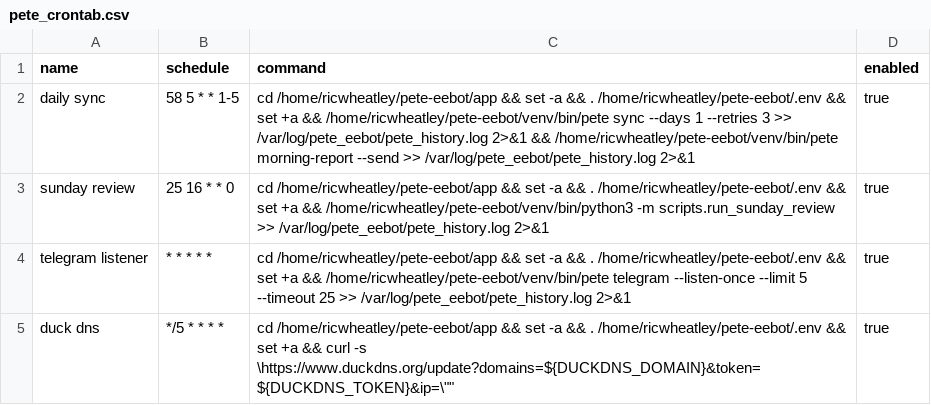
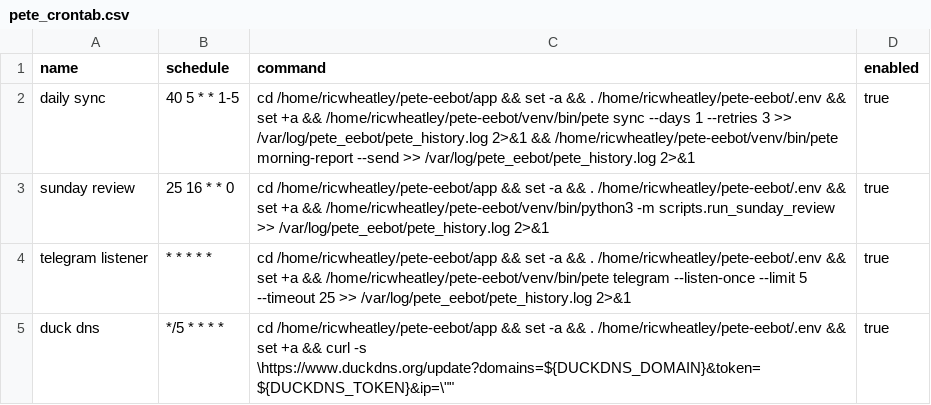
Before and after one commit to ricwheatley/Pete-Eebot, a CSV file: pete_e/resources/pete_crontab.csv, drawn as a sheet; only a part is shown.

Commit message:
Update pete_crontab.csv

```diff
--- a/pete_e/resources/pete_crontab.csv
+++ b/pete_e/resources/pete_crontab.csv
@@ -1,3 +1,3 @@
 name,schedule,command,enabled
-daily sync,58 5 * * 1-5,"cd /home/ricwheatley/pete-eebot/app && set -a && . /home/ricwheatley/pete-eebot/.env && set +a && /home/ricwheatley/pete-eebot/venv/bin/pete sync --days 1 --retries 3 >> /var/log/pete_eebot/pete_history.log 2>&1 && /home/ricwheatley/pete-eebot/venv/bin/pete morning-report --send >> /var/log/pete_eebot/pete_history.log 2>&1",true
+daily sync,40 5 * * 1-5,"cd /home/ricwheatley/pete-eebot/app && set -a && . /home/ricwheatley/pete-eebot/.env && set +a && /home/ricwheatley/pete-eebot/venv/bin/pete sync --days 1 --retries 3 >> /var/log/pete_eebot/pete_history.log 2>&1 && /home/ricwheatley/pete-eebot/venv/bin/pete morning-report --send >> /var/log/pete_eebot/pete_history.log 2>&1",true
 sunday review,25 16 * * 0,"cd /home/ricwheatley/pete-eebot/app && set -a && . /home/ricwheatley/pete-eebot/.env && set +a && /home/ricwheatley/pete-eebot/venv/bin/python3 -m scripts.run_sunday_review >> /var/log/pete_eebot/pete_history.log 2>&1",true
```
